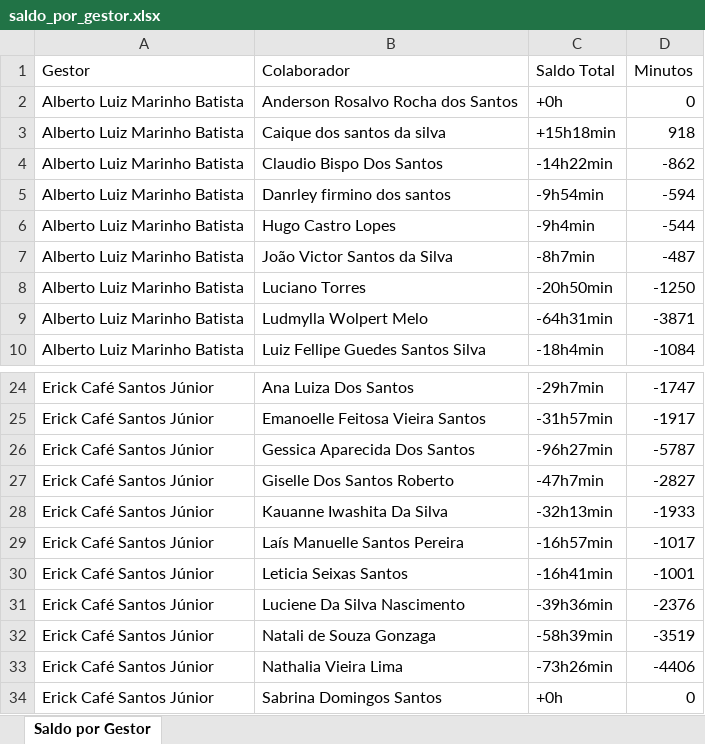
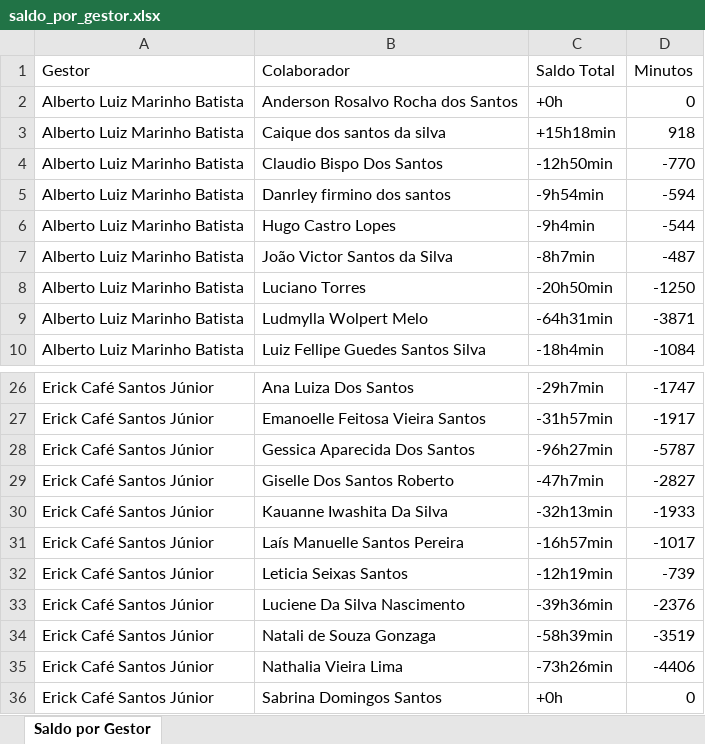
Before and after one commit to alcinadadosti-worspace/relatorioDehours, an Excel workbook: public/saldo_por_gestor.xlsx, sheet Saldo por Gestor, drawn as a sheet; only a part is shown, gaps mark what is left out; values as stored, in another font and other column widths than the file's, no borders; addresses are those after the commit; the diff covers the shown part only; the diff names each change by its address in the sheet, - before the commit and + after, or states it on an @@ line.

```diff
--- a/public/saldo_por_gestor.xlsx (sheet Saldo por Gestor)
+++ b/public/saldo_por_gestor.xlsx (sheet Saldo por Gestor)
-C4 (Saldo Total): -14h22min
+C4 (Saldo Total): -12h50min
-D4 (Minutos): -862
+D4 (Minutos): -770
-C32 (Saldo Total): -16h41min
+C32 (Saldo Total): -12h19min
-D32 (Minutos): -1001
+D32 (Minutos): -739
```
Also changed, not shown: 3 added rows, 3 removed rows and 4 edited cells elsewhere in this sheet.
